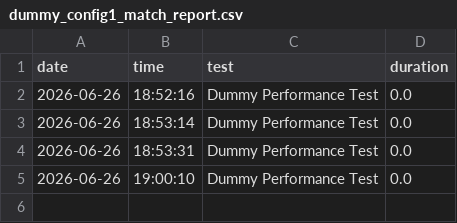
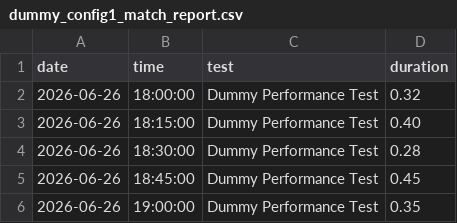
Before and after one commit to Chandanydv1234/zingg_performance, a CSV file: dummy_config1_match_report.csv, drawn as a sheet.

Commit message:
feat: populate reports with varied synthetic data for visualization

```diff
--- a/dummy_config1_match_report.csv
+++ b/dummy_config1_match_report.csv
@@ -1,5 +1,6 @@
 date,time,test,duration
-2026-06-26,18:52:16,Dummy Performance Test,0.0
-2026-06-26,18:53:14,Dummy Performance Test,0.0
-2026-06-26,18:53:31,Dummy Performance Test,0.0
-2026-06-26,19:00:10,Dummy Performance Test,0.0
+2026-06-26,18:00:00,Dummy Performance Test,0.32
+2026-06-26,18:15:00,Dummy Performance Test,0.40
+2026-06-26,18:30:00,Dummy Performance Test,0.28
+2026-06-26,18:45:00,Dummy Performance Test,0.45
+2026-06-26,19:00:00,Dummy Performance Test,0.35
```
Also changed, not shown: dummy_config1_train_report.csv, dummy_config2_match_report.csv, 2 other files.
